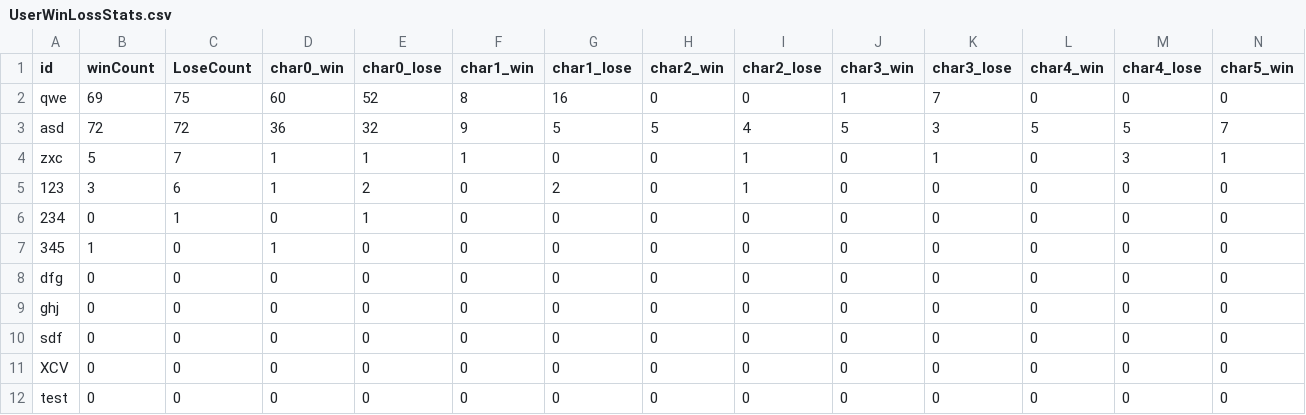
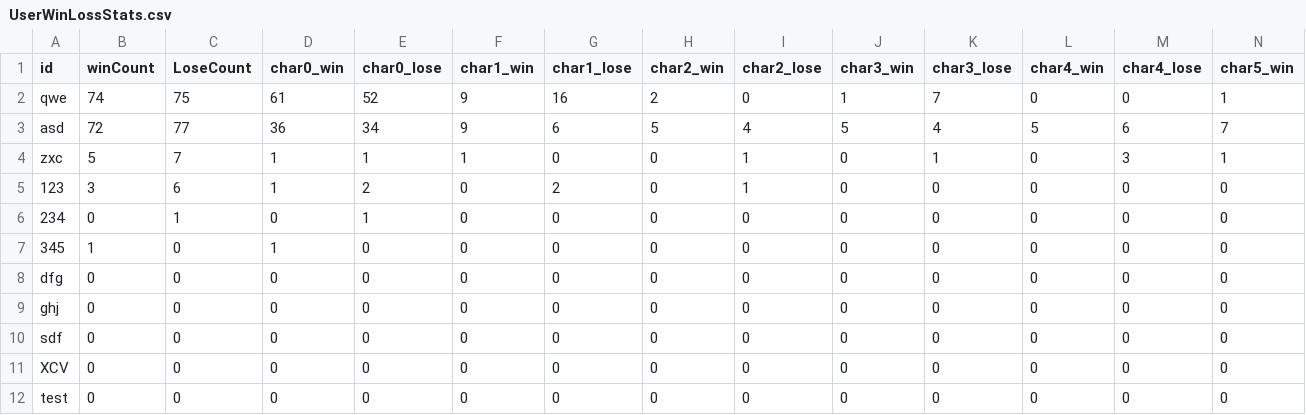
Before and after one commit to YSL-RyuDo/BnBServer, a CSV file: TeamOFYServer/UserWinLossStats.csv, drawn as a sheet; only a part is shown; the diff names each change by its address in the sheet, - before the commit and + after, or states it on an @@ line.

```diff
--- a/TeamOFYServer/UserWinLossStats.csv
+++ b/TeamOFYServer/UserWinLossStats.csv
-B2 (winCount): 69
+B2 (winCount): 74
-D2 (char0_win): 60
+D2 (char0_win): 61
-F2 (char1_win): 8
+F2 (char1_win): 9
-H2 (char2_win): 0
+H2 (char2_win): 2
-N2 (char5_win): 0
+N2 (char5_win): 1
-C3 (LoseCount): 72
+C3 (LoseCount): 77
-E3 (char0_lose): 32
+E3 (char0_lose): 34
-G3 (char1_lose): 5
+G3 (char1_lose): 6
-K3 (char3_lose): 3
+K3 (char3_lose): 4
-M3 (char4_lose): 5
+M3 (char4_lose): 6
```
Also changed, not shown: TeamOFYServer/UserCharacters.csv, TeamOFYServer/UserProfile.csv, 1 other file.
